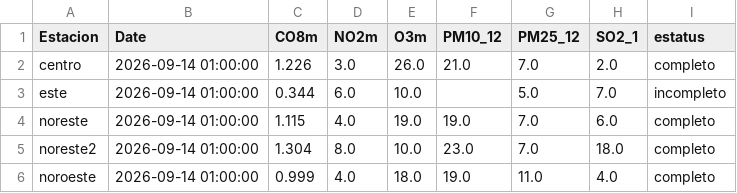
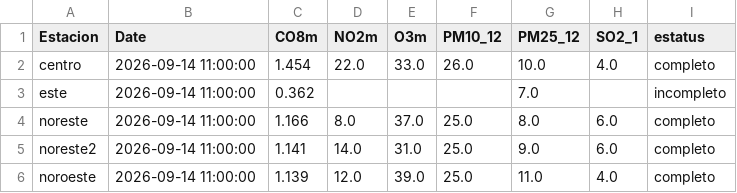
Before and after one commit to LuisRodarteC/AIRENL, a CSV file: aire_indice_api_ancho.csv, drawn as a sheet; only a part is shown; the diff covers the shown part only.

```diff
--- a/aire_indice_api_ancho.csv
+++ b/aire_indice_api_ancho.csv
@@ -1,6 +1,6 @@
 Estacion,Date,CO8m,NO2m,O3m,PM10_12,PM25_12,SO2_1,estatus
-centro,2026-09-14 01:00:00,1.226,3.0,26.0,21.0,7.0,2.0,completo
-este,2026-09-14 01:00:00,0.344,6.0,10.0,,5.0,7.0,incompleto
-noreste,2026-09-14 01:00:00,1.115,4.0,19.0,19.0,7.0,6.0,completo
-noreste2,2026-09-14 01:00:00,1.304,8.0,10.0,23.0,7.0,18.0,completo
-noroeste,2026-09-14 01:00:00,0.999,4.0,18.0,19.0,11.0,4.0,completo
+centro,2026-09-14 11:00:00,1.454,22.0,33.0,26.0,10.0,4.0,completo
+este,2026-09-14 11:00:00,0.362,,,,7.0,,incompleto
+noreste,2026-09-14 11:00:00,1.166,8.0,37.0,25.0,8.0,6.0,completo
+noreste2,2026-09-14 11:00:00,1.141,14.0,31.0,25.0,9.0,6.0,completo
+noroeste,2026-09-14 11:00:00,1.139,12.0,39.0,25.0,11.0,4.0,completo
```
Also changed, not shown: 66 edited cells elsewhere in this file, aire_monterrey.csv, 1 other file.
